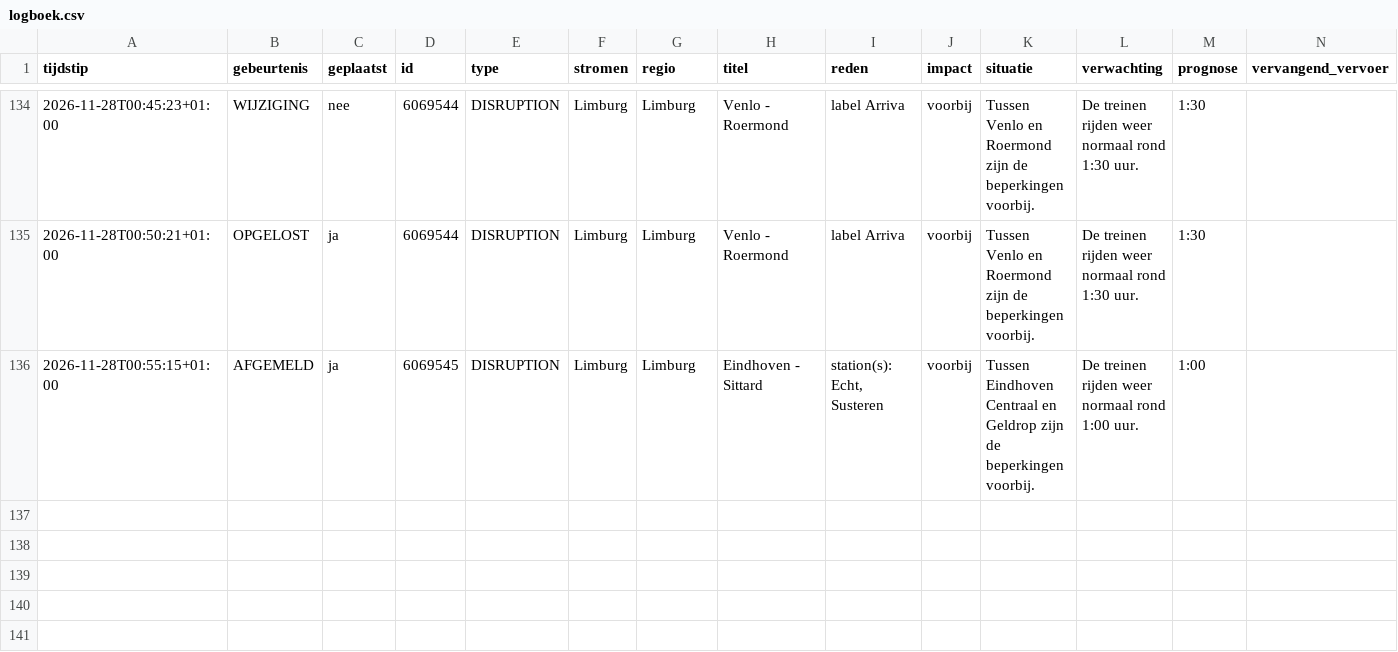
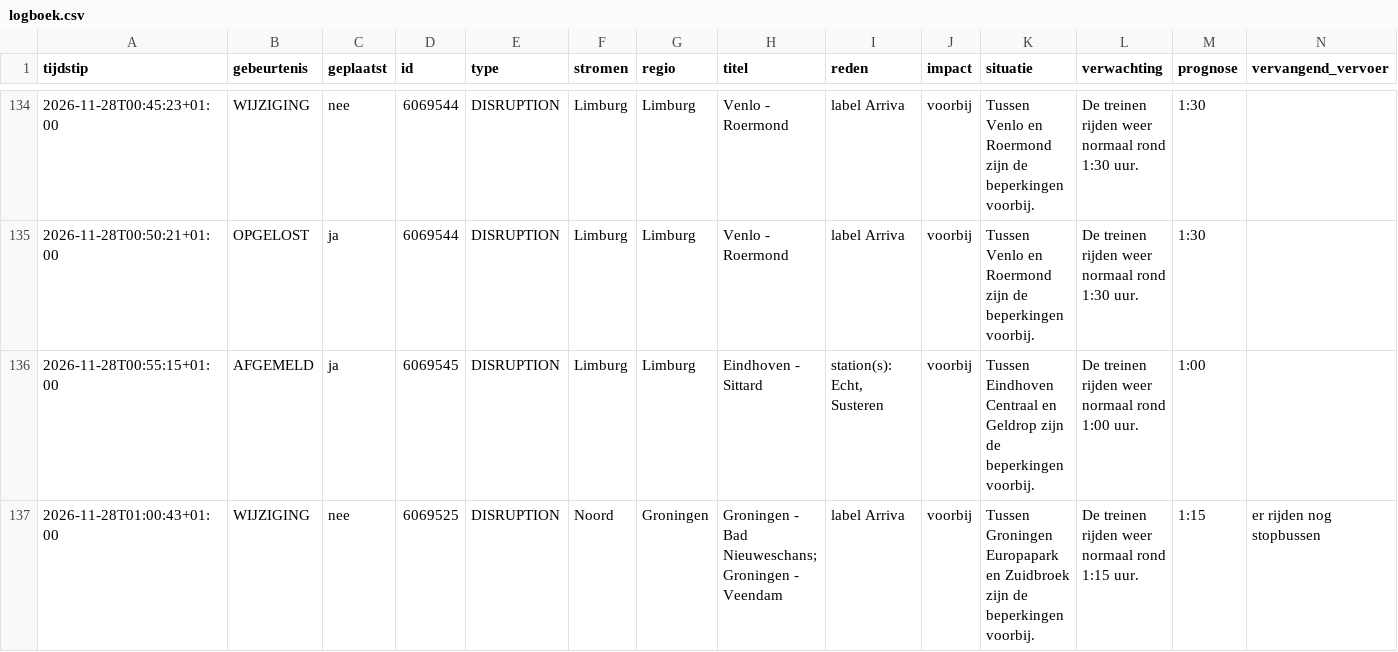
Before and after one commit to ongepland/storingsalert-noord, a CSV file: data/logboek.csv, drawn as a sheet; only a part is shown, gaps mark what is left out; rows hold the shown columns only; the diff names each change by its address in the sheet, - before the commit and + after, or states it on an @@ line.

```diff
--- a/data/logboek.csv
+++ b/data/logboek.csv
+row 137: 2026-11-28T01:00:43+01:00 | WIJZIGING | nee | 6069525 | DISRUPTION | Noord | Groningen | Groningen - Bad Nieuweschans; Groningen - Veendam | label Arriva | voorbij | Tussen Groningen Europapark en Zuidbroek zijn de beperkingen voorbij. | De treinen rijden weer normaal rond 1:15 uur. | 1:15 | er rijden nog stopbussen
```
Also changed, not shown: 1 other file.
